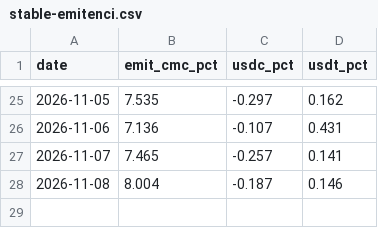
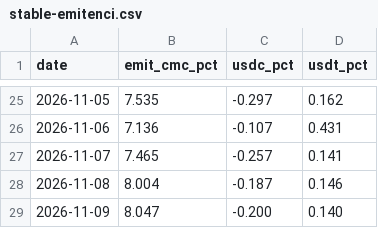
Before and after one commit to capitalflowai-app/capitalflowai-app.github.io, a CSV file: kontrola/stable-emitenci.csv, drawn as a sheet; only a part is shown, gaps mark what is left out; the diff names each change by its address in the sheet, - before the commit and + after, or states it on an @@ line.

```diff
--- a/kontrola/stable-emitenci.csv
+++ b/kontrola/stable-emitenci.csv
+row 29: 2026-11-09 | 8.047 | -0.200 | 0.140
```
Also changed, not shown: kontrola/ark-arkb.csv, kontrola/etf-emitent.csv, 4 other files.
